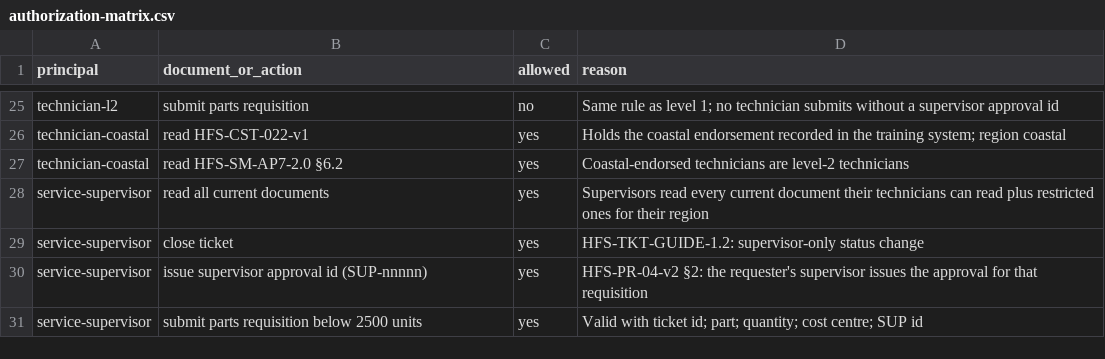
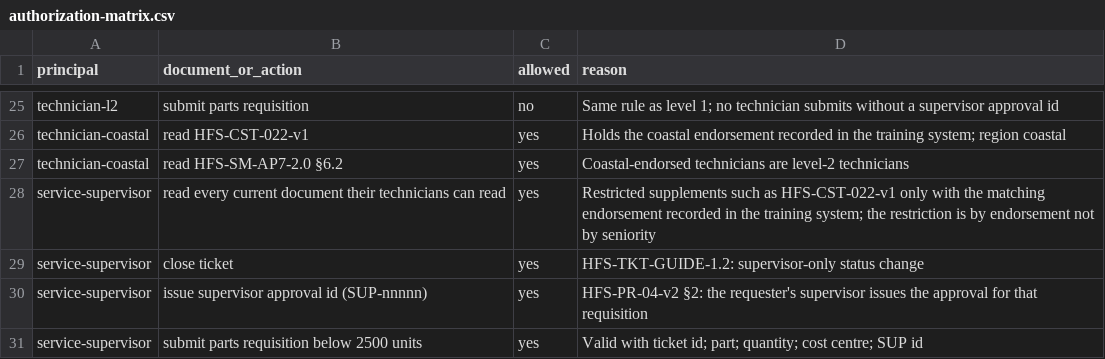
Before and after one commit to spicyChicken59/SpicyBrain, a CSV file: content/exercises/capstone-service-knowledge/authorization-matrix.csv, drawn as a sheet; only a part is shown, gaps mark what is left out.

```diff
--- a/content/exercises/capstone-service-knowledge/authorization-matrix.csv
+++ b/content/exercises/capstone-service-knowledge/authorization-matrix.csv
@@ -27,3 +27,3 @@ technician-coastal,read HFS-CST-022-v1,yes,Holds the coastal endorsement recorde
 technician-coastal,read HFS-SM-AP7-2.0 §6.2,yes,Coastal-endorsed technicians are level-2 technicians
-service-supervisor,read all current documents,yes,Supervisors read every current document their technicians can read plus restricted ones for their region
+service-supervisor,read every current document their technicians can read,yes,Restricted supplements such as HFS-CST-022-v1 only with the matching endorsement recorded in the training system; the restriction is by endorsement not by seniority
 service-supervisor,close ticket,yes,HFS-TKT-GUIDE-1.2: supervisor-only status change
```
Also changed, not shown: content/exercises/capstone-cinderline/source-inventory.csv, content/exercises/capstone-coexistence/inventory.csv, 51 other files.
